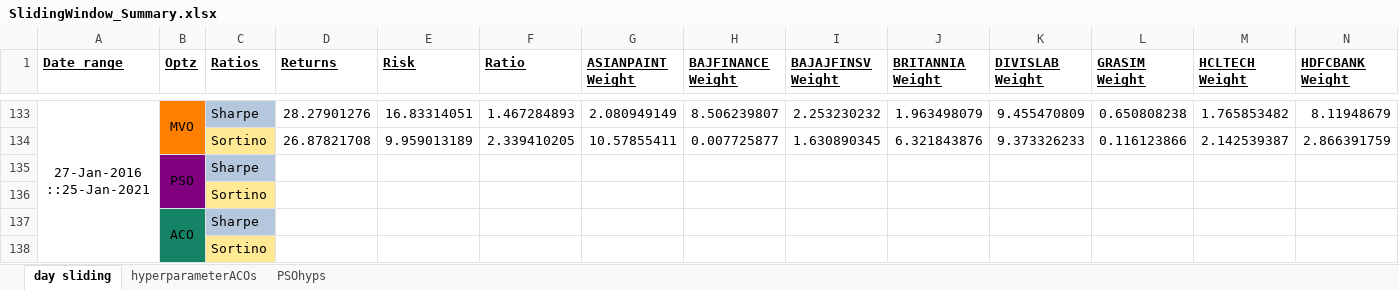
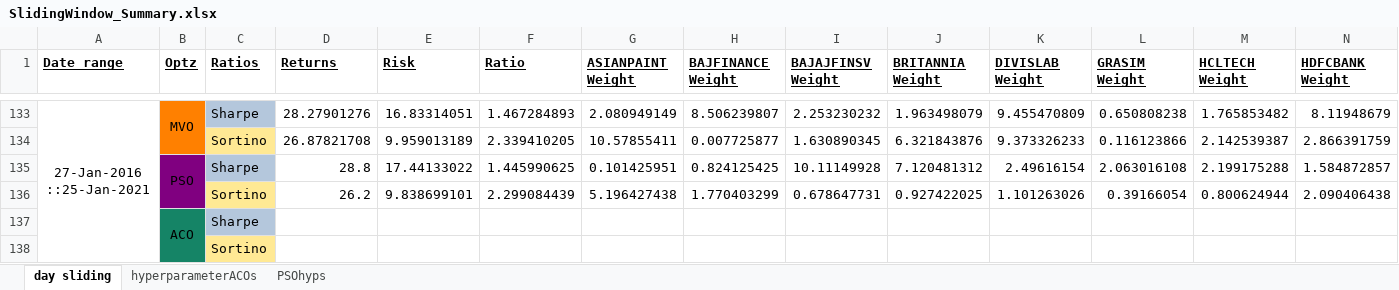
Before and after one commit to BobbyDazzlar/EquityPortfolio, an Excel workbook: OneDrive_2021-09-24/Final Year Project Drive/codes_2022/window-sliding/SlidingWindow_Summary.xlsx, sheet day sliding, drawn as a sheet; only a part is shown, gaps mark what is left out; values as stored, in another font and other column widths than the file's, no borders; removed rows and columns are numbered as before the commit, all else as after; rows hold the shown columns only; the diff names each change by its address in the sheet, - before the commit and + after, or states it on an @@ line.

```diff
--- a/OneDrive_2021-09-24/Final Year Project Drive/codes_2022/window-sliding/SlidingWindow_Summary.xlsx (sheet day sliding)
+++ b/OneDrive_2021-09-24/Final Year Project Drive/codes_2022/window-sliding/SlidingWindow_Summary.xlsx (sheet day sliding)
-row 135:  | PSO | Sharpe
-row 136:  |  | Sortino
+row 135:  | PSO | Sharpe | 28.8 | 17.44133022 | 1.445990625 | 0.101425951 | 0.824125425 | 10.11149928 | 7.120481312 | 2.49616154 | 2.063016108 | 2.199175288 | 1.584872857
+row 136:  |  | Sortino | 26.2 | 9.838699101 | 2.299084439 | 5.196427438 | 1.770403299 | 0.678647731 | 0.927422025 | 1.101263026 | 0.39166054 | 0.800624944 | 2.090406438
```
Also changed, not shown: 4 other files.
